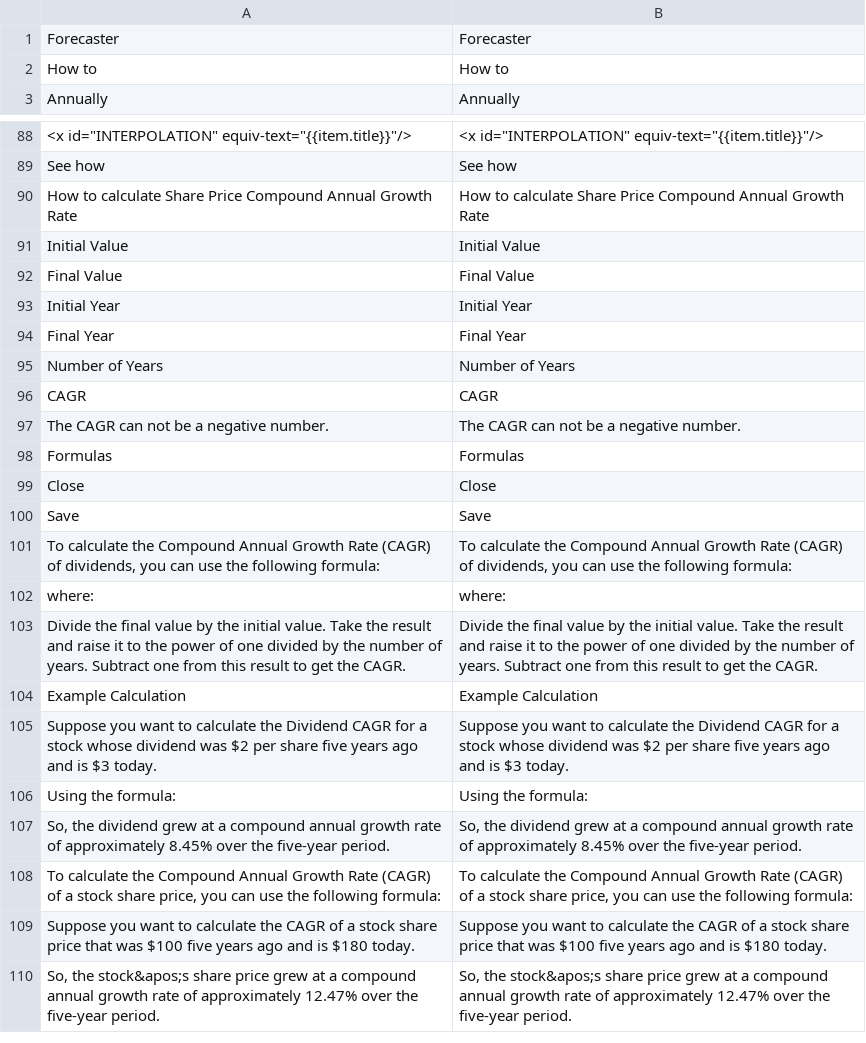
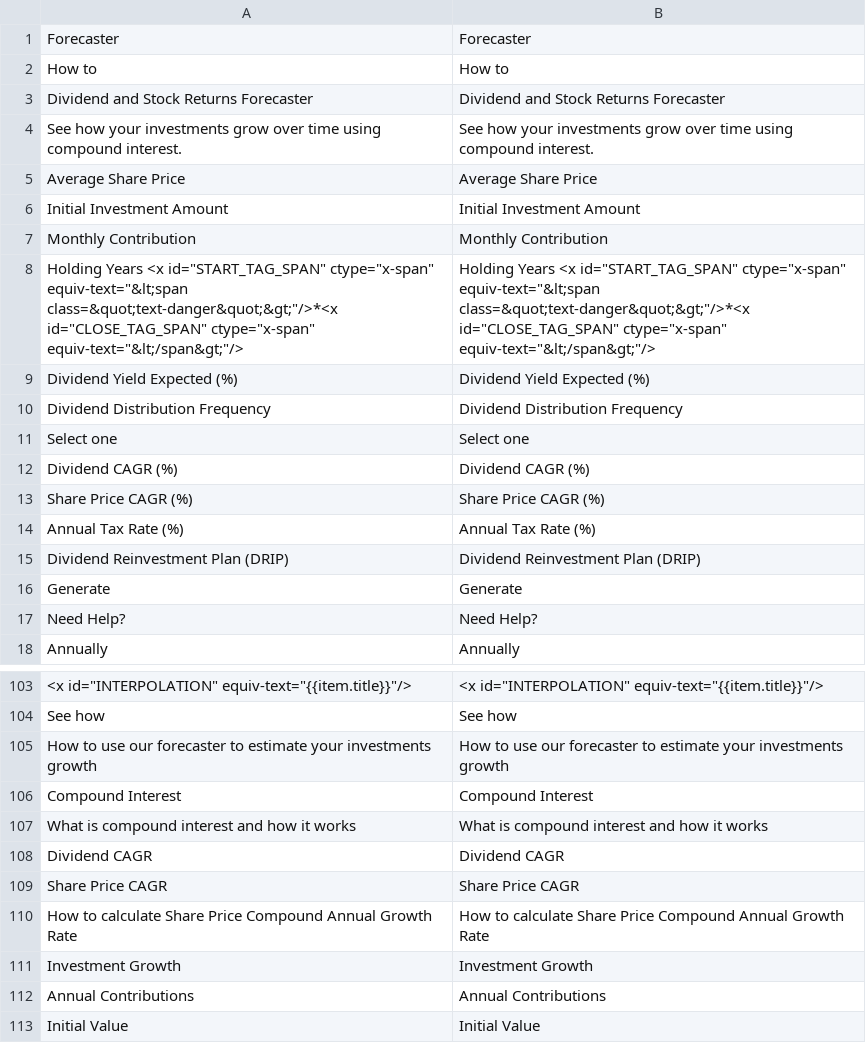
Before and after one commit to Jofreylin/PORTFOLIO_FORECAST, a CSV file: public/locale/ReminTrans.csv, drawn as a sheet; only a part is shown, gaps mark what is left out; the shorter side is filled out with more unchanged rows; the diff covers the shown part only; the diff names each change by its address in the sheet, - before the commit and + after, or states it on an @@ line.

```diff
--- a/public/locale/ReminTrans.csv
+++ b/public/locale/ReminTrans.csv
+row 3: Dividend and Stock Returns Forecaster | Dividend and Stock Returns Forecaster
+row 4: See how your investments grow over time using compound interest. | See how your investments grow over time using compound interest.
+row 5: Average Share Price | Average Share Price
+row 6: Initial Investment Amount | Initial Investment Amount
+row 7: Monthly Contribution | Monthly Contribution
+row 8: Holding Years <x id="START_TAG_SPAN" ctype="x-span" equiv-text="&lt;span class=&quot;text-danger&quot;&gt;"/>*<x id="CLOSE_TAG_SPAN" ctype="x-span" equiv-text="&lt;/span&gt;"/> | Holding Years <x id="START_TAG_SPAN" ctype="x-span" equiv-text="&lt;span class=&quot;text-danger&quot;&gt;"/>*<x id="CLOSE_TAG_SPAN" ctype="x-span" equiv-text="&lt;/span&gt;"/>
+row 9: Dividend Yield Expected (%) | Dividend Yield Expected (%)
+row 10: Dividend Distribution Frequency | Dividend Distribution Frequency
+row 11: Select one | Select one
+row 12: Dividend CAGR (%) | Dividend CAGR (%)
+row 13: Share Price CAGR (%) | Share Price CAGR (%)
+row 14: Annual Tax Rate (%) | Annual Tax Rate (%)
+row 15: Dividend Reinvestment Plan (DRIP) | Dividend Reinvestment Plan (DRIP)
+row 16: Generate | Generate
+row 17: Need Help? | Need Help?
+row 105: How to use our forecaster to estimate your investments growth | How to use our forecaster to estimate your investments growth
+row 106: Compound Interest | Compound Interest
+row 107: What is compound interest and how it works | What is compound interest and how it works
+row 108: Dividend CAGR | Dividend CAGR
+row 109: Share Price CAGR | Share Price CAGR
+row 111: Investment Growth | Investment Growth
+row 112: Annual Contributions | Annual Contributions
```
Also changed, not shown: 4 added rows elsewhere in this file, 16 other files.
